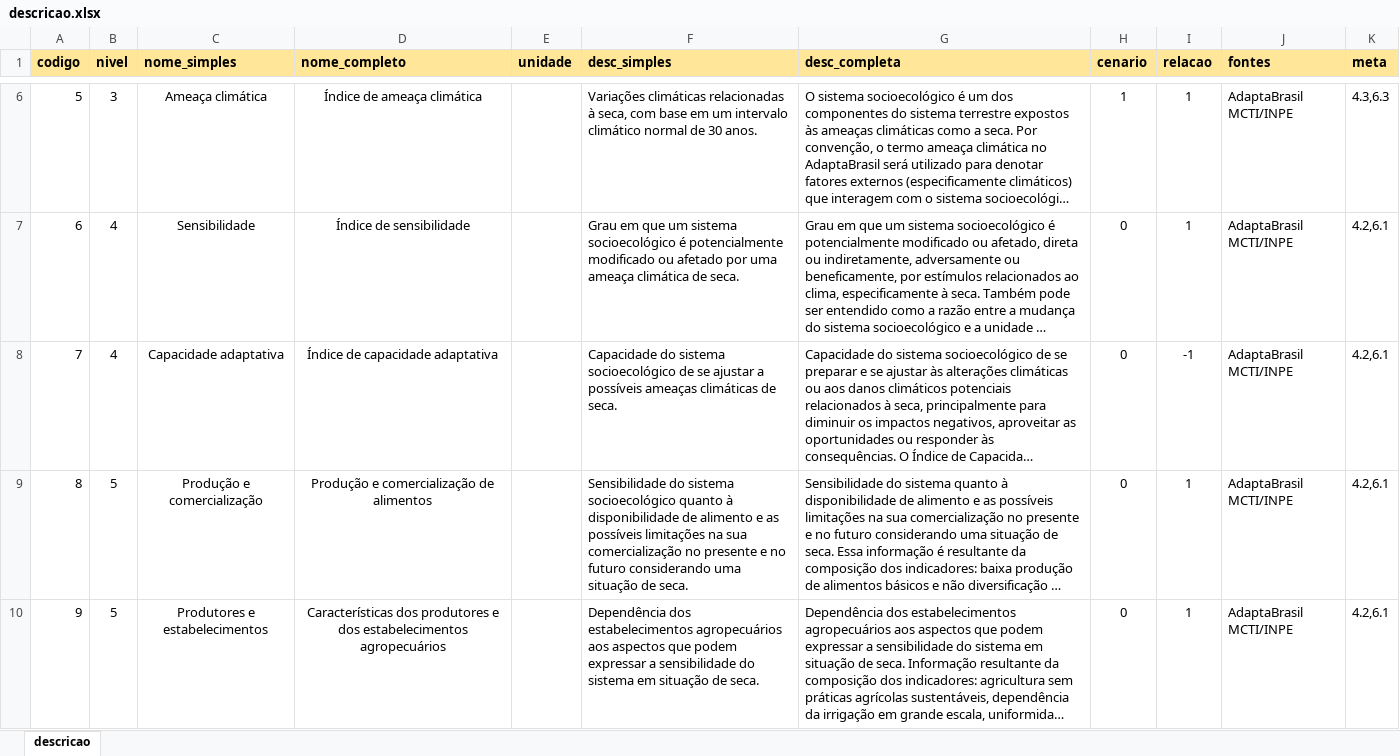
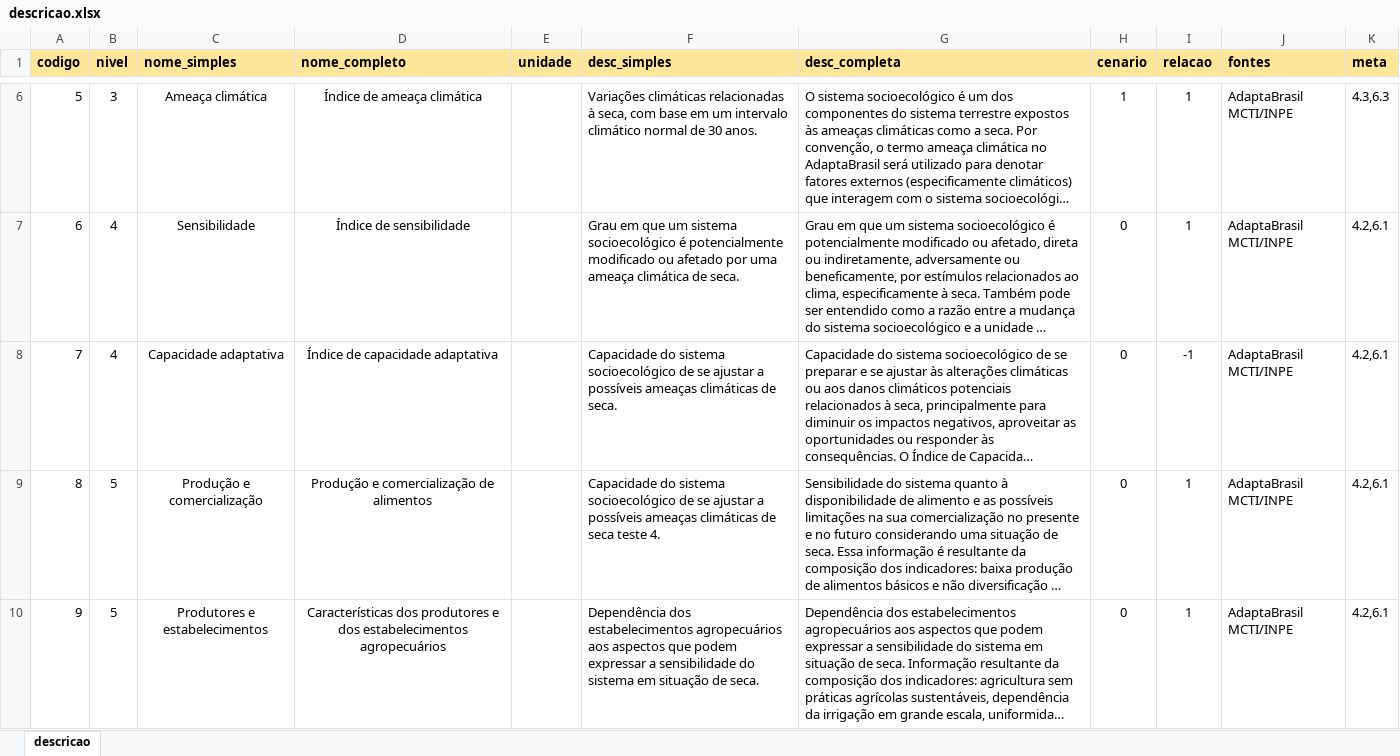
Before and after one commit to MarioCarvalhoBr/data_validate, an Excel workbook: input_data/data_ground_truth_01/descricao.xlsx, sheet descricao, drawn as a sheet; only a part is shown, gaps mark what is left out; long unchanged cells end in …; values as stored, in another font and other column widths than the file's, no borders; the diff names each change by its address in the sheet, - before the commit and + after, or states it on an @@ line.

```diff
--- a/input_data/data_ground_truth_01/descricao.xlsx (sheet descricao)
+++ b/input_data/data_ground_truth_01/descricao.xlsx (sheet descricao)
-F9 (desc_simples): Sensibilidade do sistema socioecológico quanto à disponibilidade de alimento e as possíveis limitações na sua comercialização no presente e no futuro considerando uma situação de seca.
+F9 (desc_simples): Capacidade do sistema socioecológico de se ajustar a possíveis ameaças climáticas de seca teste 4.
```
Also changed, not shown: input_data/data_ground_truth_02_no_scenario/descricao.xlsx, input_data/data_ground_truth_04_csv_xlsx/descricao.xlsx, 49 other files.
